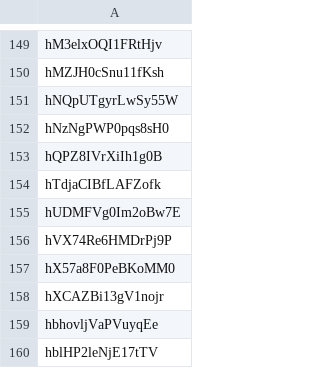
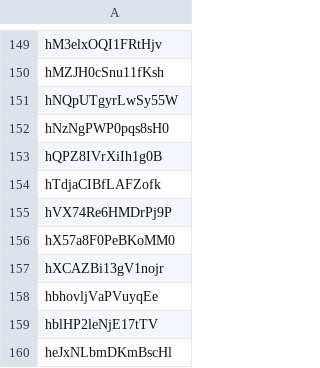
Before and after one commit to incarnategamingllc/UniversalGamingFormat, a CSV file: unusedIDs.csv, drawn as a sheet; only a part is shown, gaps mark what is left out; the shorter side is filled out with more unchanged rows; the diff names each change by its address in the sheet, - before the commit and + after, or states it on an @@ line.

```diff
--- a/unusedIDs.csv
+++ b/unusedIDs.csv
-row 155: hUDMFVg0Im2oBw7E
```
Also changed, not shown: 3 other files.
